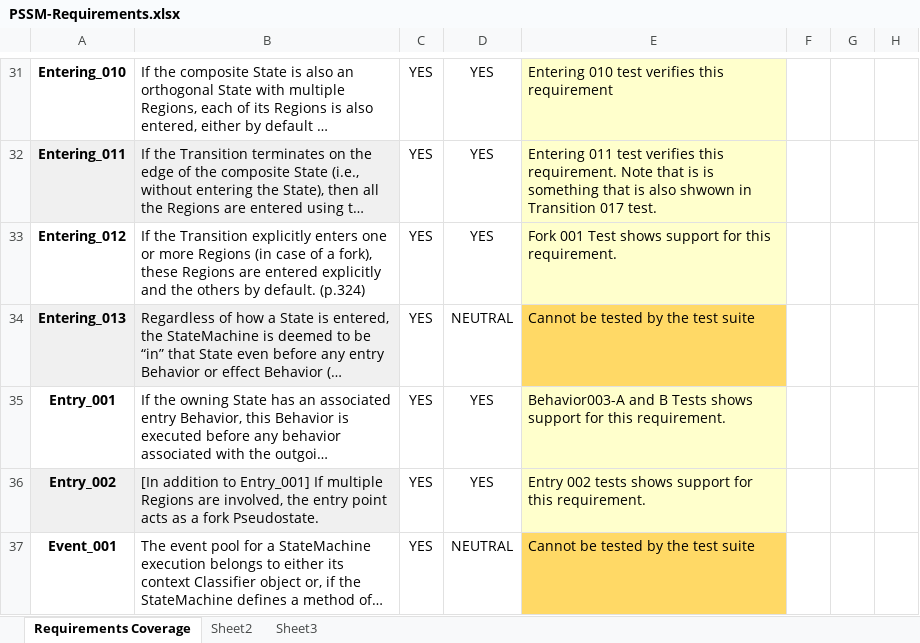
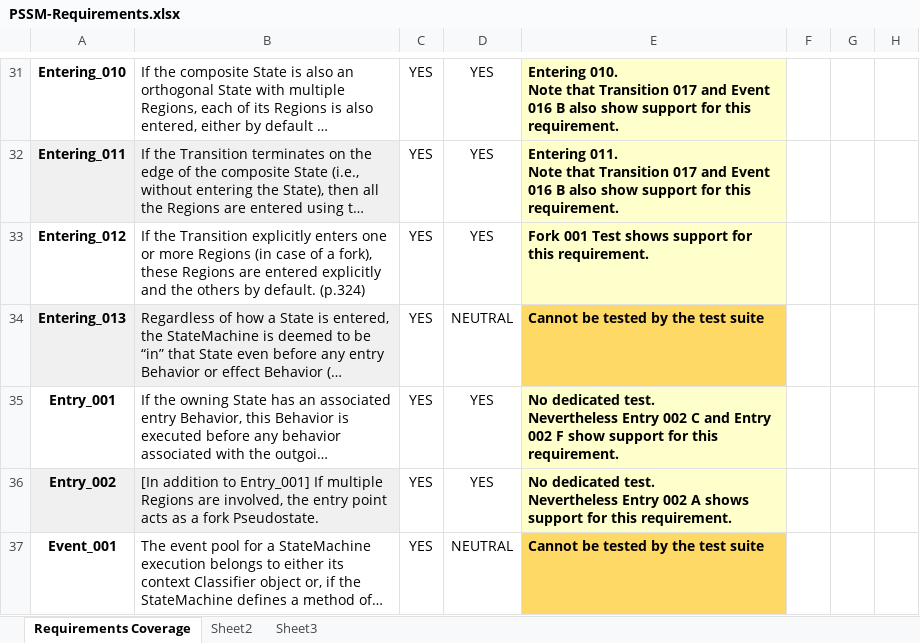
Before and after one commit to ModelDriven/PSSM, an Excel workbook: Documents/PSSM-Requirements.xlsx, sheet Requirements Coverage, drawn as a sheet; only a part is shown, gaps mark what is left out; long unchanged cells end in …; values as stored, in another font and other column widths than the file's, no borders; charts and pictures and conditional formats not drawn; ↵ is a line break in a cell; the diff covers the shown part only; the diff names each change by its address in the sheet, - before the commit and + after, or states it on an @@ line.

Commit message:
Update requirements file. Update section 9.4 of clause 9.
Change-Id: Ibfde7ce0b64d189286337b3a34fb645bfd928b0e
Signed-off-by: jeremie.tatibouet <jeremie.tatibouet@cea.fr>

```diff
--- a/Documents/PSSM-Requirements.xlsx (sheet Requirements Coverage)
+++ b/Documents/PSSM-Requirements.xlsx (sheet Requirements Coverage)
-E31:E37 bold: off
+E31:E37 bold: on
-E31: Entering 010 test verifies this requirement
+E31: Entering 010. ↵ Note that Transition 017 and Event 016 B also show support for this requirement.
-E32: Entering 011 test verifies this requirement. Note that is is something that is also shwown in Transition 017 test.
+E32: Entering 011. ↵ Note that Transition 017 and Event 016 B also show support for this requirement.
-E35: Behavior003-A and B Tests shows support for…
+E35: No dedicated test. ↵ Nevertheless Entry 002 C and Entry 002 F show support for…
-E36: Entry 002 tests shows support…
+E36: No dedicated test. ↵ Nevertheless Entry 002 A shows support…
```
Also changed, not shown: 10 added rows, 2 removed rows, 84 edited cells and cell formats elsewhere in this sheet, charts or pictures, 1 other file.
